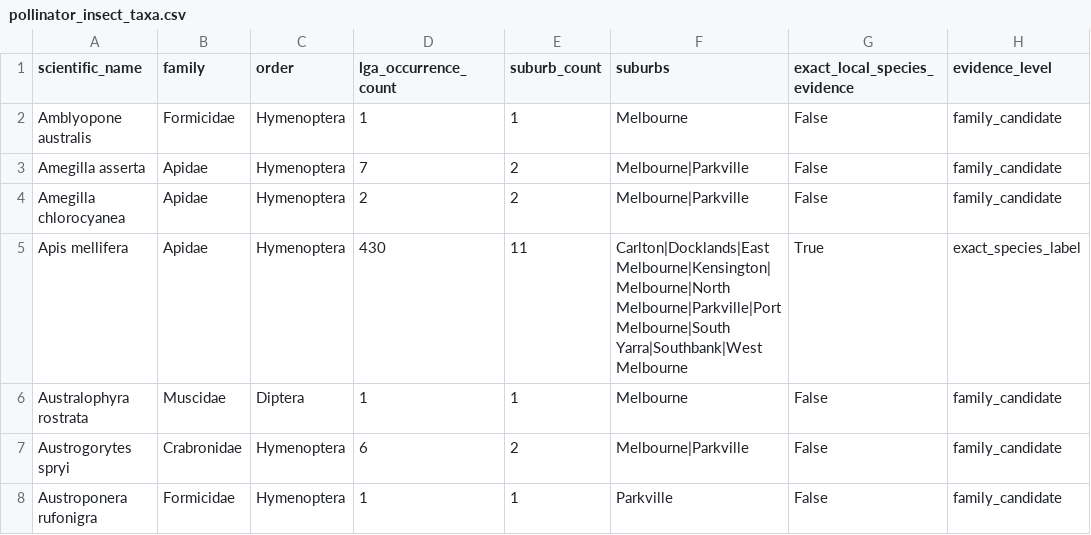
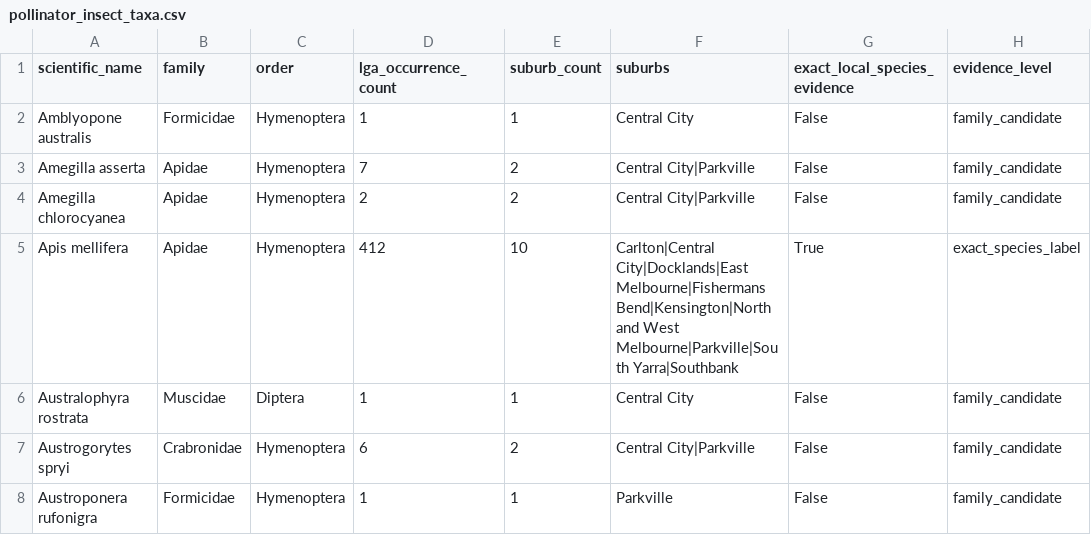
Before and after one commit to AntonyJomy/Habitune, a CSV file: Dataset/processed/pollinator_insect_taxa.csv, drawn as a sheet; only a part is shown; the diff covers the shown part only; the diff names each change by its address in the sheet, - before the commit and + after, or states it on an @@ line.

```diff
--- a/Dataset/processed/pollinator_insect_taxa.csv
+++ b/Dataset/processed/pollinator_insect_taxa.csv
-F2 (suburbs): Melbourne
+F2 (suburbs): Central City
-F3:F4 (suburbs): Melbourne|Parkville
+F3:F4 (suburbs): Central City|Parkville
-D5 (lga_occurrence_count): 430
+D5 (lga_occurrence_count): 412
-E5 (suburb_count): 11
+E5 (suburb_count): 10
-F5 (suburbs): Carlton|Docklands|East Melbourne|Kensington|Melbourne|North Melbourne|Parkville|Port Melbourne|South Yarra|Southbank|West Melbourne
+F5 (suburbs): Carlton|Central City|Docklands|East Melbourne|Fishermans Bend|Kensington|North and West Melbourne|Parkville|South Yarra|Southbank
-F6 (suburbs): Melbourne
+F6 (suburbs): Central City
-F7 (suburbs): Melbourne|Parkville
+F7 (suburbs): Central City|Parkville
```
Also changed, not shown: 5 removed rows and 98 edited cells elsewhere in this file, Dataset/processed/map_view1_suburbs.csv, Dataset/processed/pollinator_flowering_plants.csv, 9 other files.
